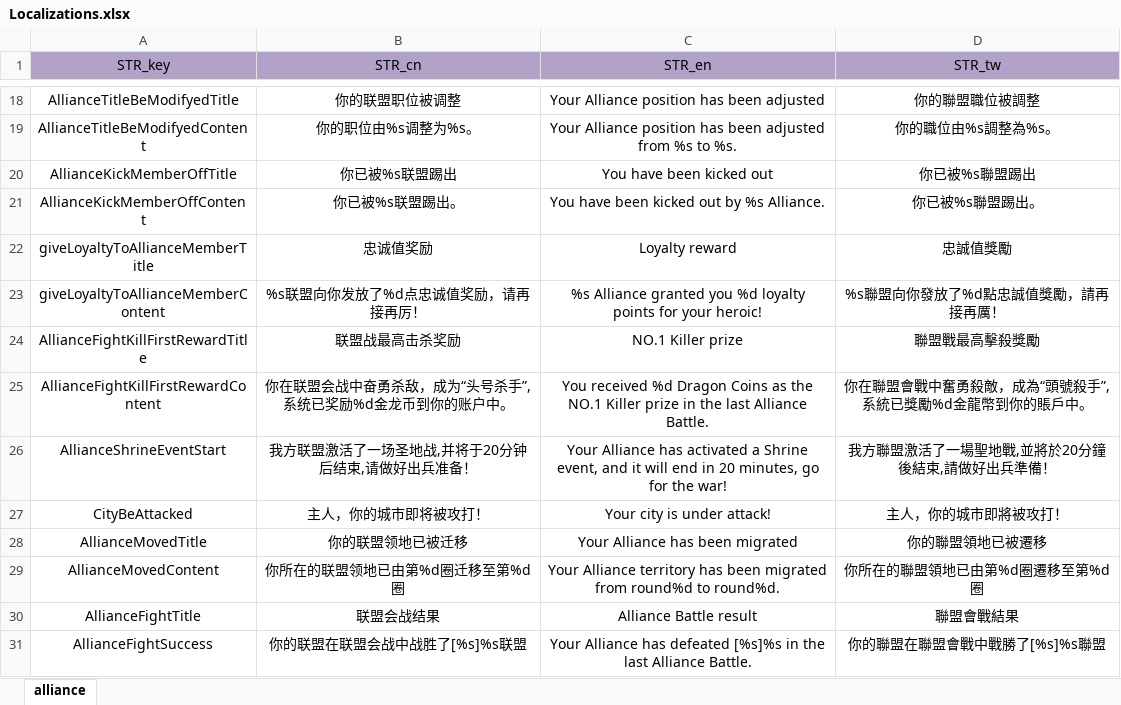
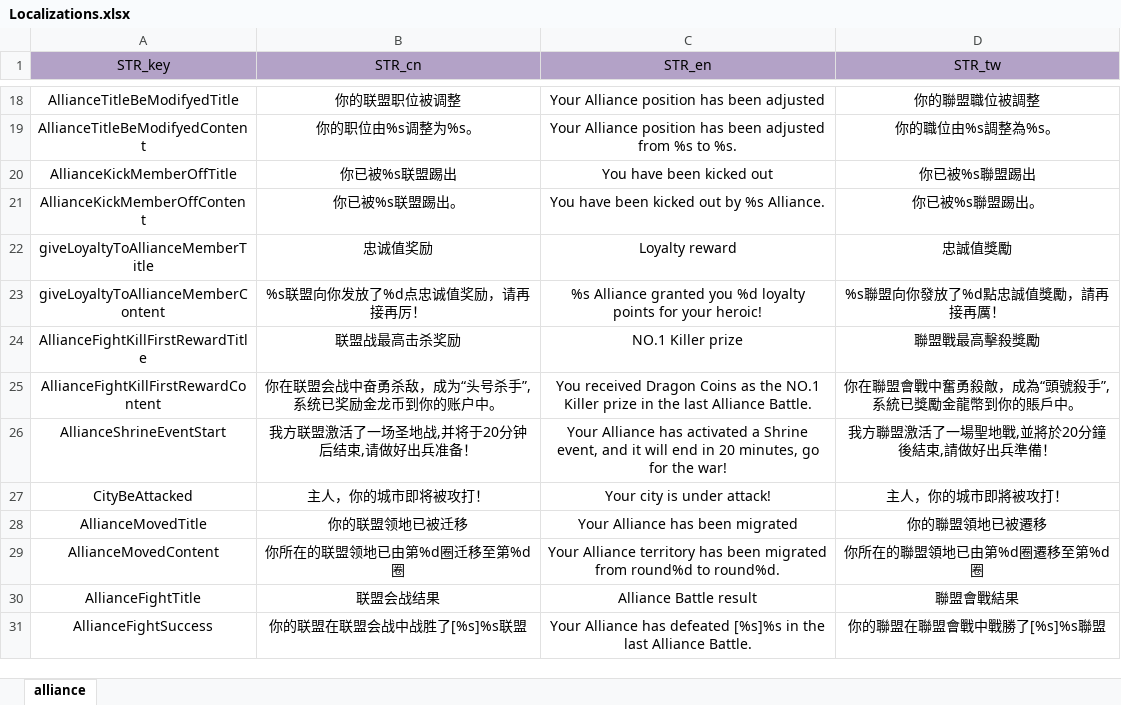
Before and after one commit to ModunZhang/kod_server, an Excel workbook: gameData/server/Localizations.xlsx, sheet alliance, drawn as a sheet; only a part is shown, gaps mark what is left out; values as stored, in another font and other column widths than the file's, no borders; the diff names each change by its address in the sheet, - before the commit and + after, or states it on an @@ line.

```diff
--- a/gameData/server/Localizations.xlsx (sheet alliance)
+++ b/gameData/server/Localizations.xlsx (sheet alliance)
-B25 (STR_cn): 你在联盟会战中奋勇杀敌，成为“头号杀手”,系统已奖励%d金龙币到你的账户中。
+B25 (STR_cn): 你在联盟会战中奋勇杀敌，成为“头号杀手”,系统已奖励金龙币到你的账户中。
-C25 (STR_en): You received %d Dragon Coins…
+C25 (STR_en): You received Dragon Coins…
-D25 (STR_tw): 你在聯盟會戰中奮勇殺敵，成為“頭號殺手”,系統已獎勵%d金龍幣到你的賬戶中。
+D25 (STR_tw): 你在聯盟會戰中奮勇殺敵，成為“頭號殺手”,系統已獎勵金龍幣到你的賬戶中。
```
Also changed, not shown: gameData/shared/AllianceInitData.xlsx, 8 other files.
